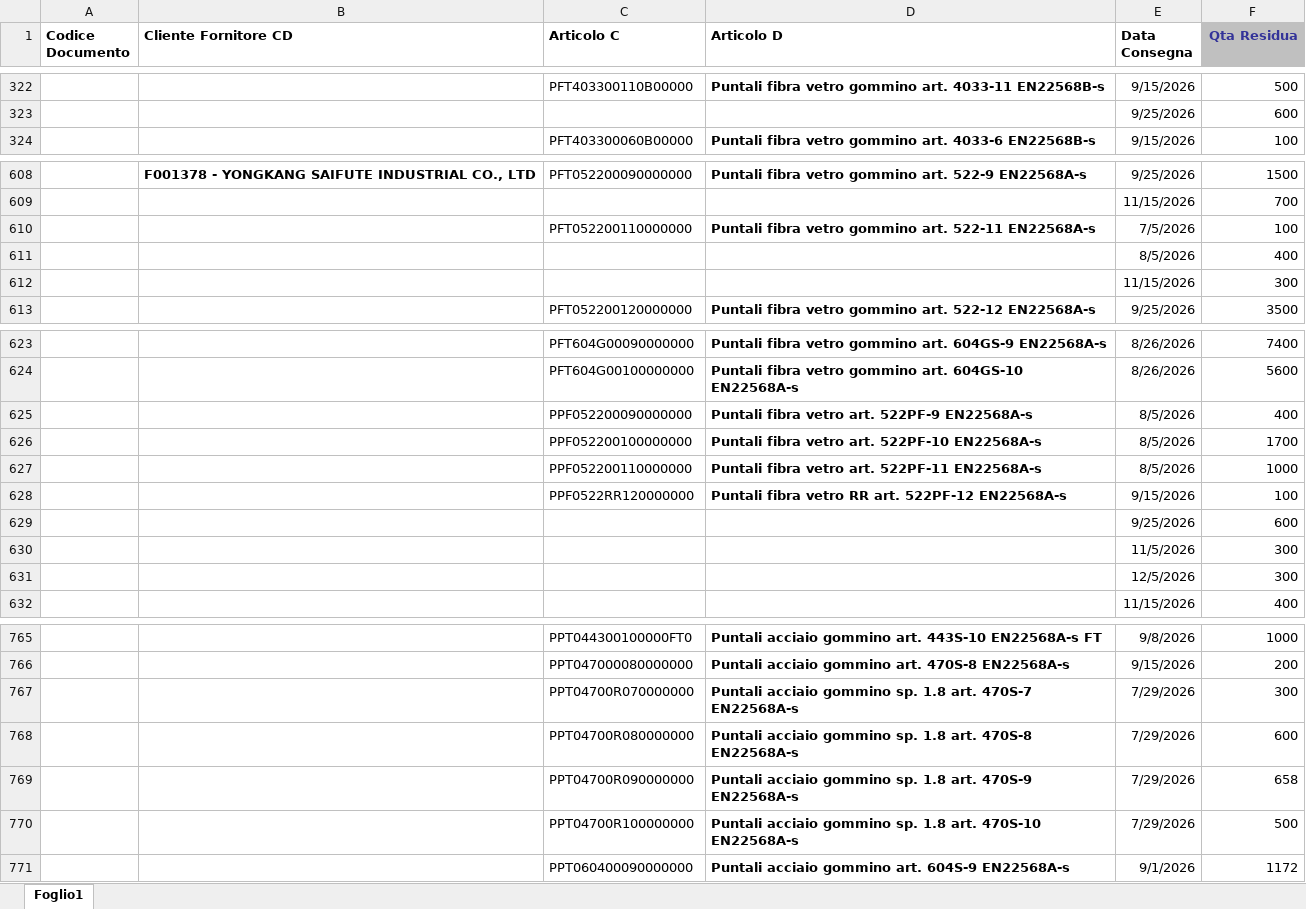
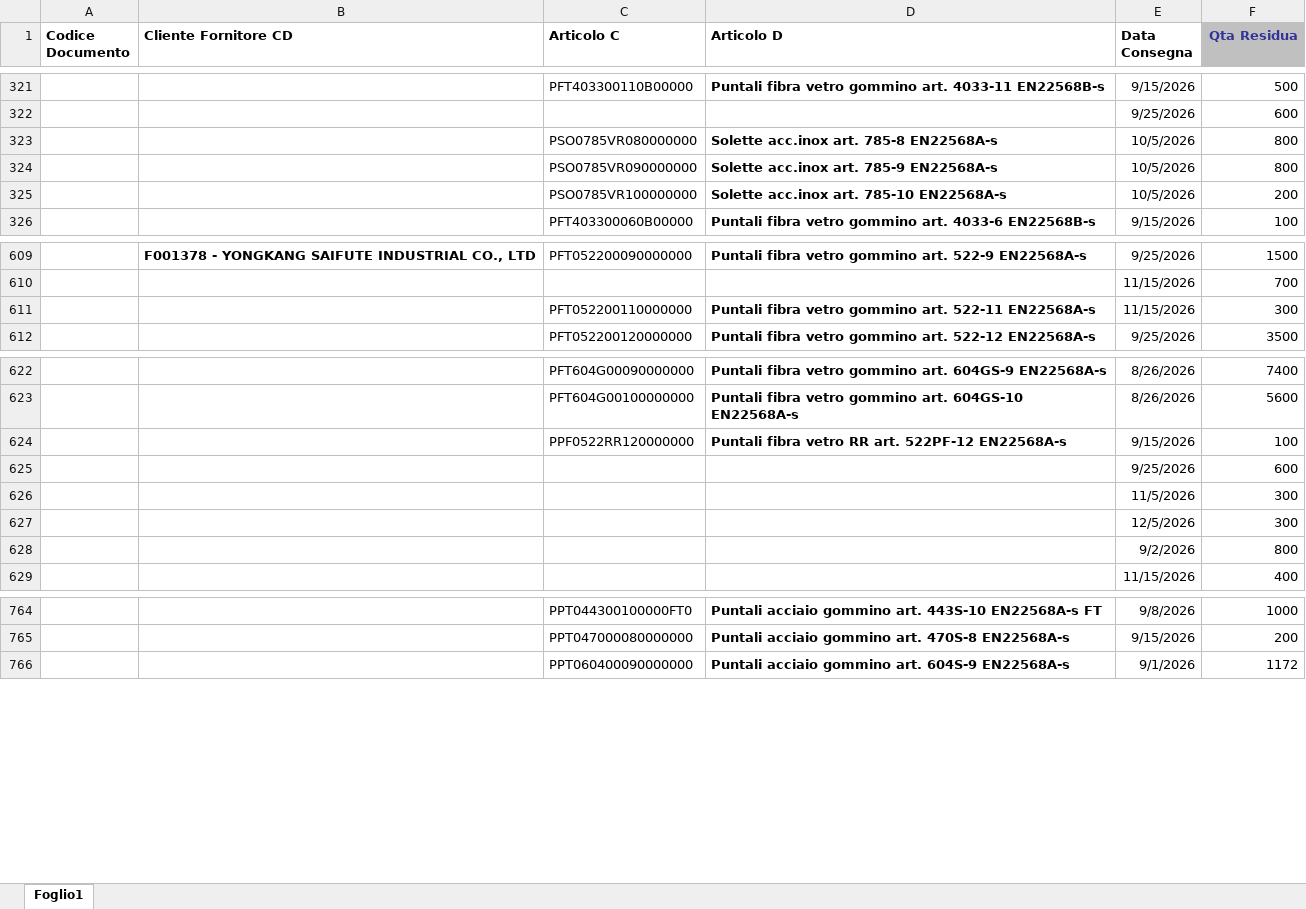
Before and after one commit to denis-safit/SAFiT, an Excel workbook: righe_Ordini_ARCA.xlsx, sheet Foglio1, drawn as a sheet; only a part is shown, gaps mark what is left out; values as stored, in another font and other column widths than the file's, no borders; removed rows and columns are numbered as before the commit, all else as after; the diff covers the shown part only; the diff names each change by its address in the sheet, - before the commit and + after, or states it on an @@ line.

```diff
--- a/righe_Ordini_ARCA.xlsx (sheet Foglio1)
+++ b/righe_Ordini_ARCA.xlsx (sheet Foglio1)
+row 323:  |  | PSO0785VR080000000 | Solette acc.inox art. 785-8 EN22568A-s | 10/5/2026 | 800
+row 324:  |  | PSO0785VR090000000 | Solette acc.inox art. 785-9 EN22568A-s | 10/5/2026 | 800
+row 325:  |  | PSO0785VR100000000 | Solette acc.inox art. 785-10 EN22568A-s | 10/5/2026 | 200
-E611 (Data Consegna): 7/5/2026
+E611 (Data Consegna): 11/15/2026
-F611 (Qta Residua): 100
+F611 (Qta Residua): 300
-row 611:  |  |  |  | 8/5/2026 | 400
-row 612:  |  |  |  | 11/15/2026 | 300
-row 625:  |  | PPF052200090000000 | Puntali fibra vetro art. 522PF-9 EN22568A-s | 8/5/2026 | 400
-row 626:  |  | PPF052200100000000 | Puntali fibra vetro art. 522PF-10 EN22568A-s | 8/5/2026 | 1700
-row 627:  |  | PPF052200110000000 | Puntali fibra vetro art. 522PF-11 EN22568A-s | 8/5/2026 | 1000
+row 628:  |  |  |  | 9/2/2026 | 800
-row 767:  |  | PPT04700R070000000 | Puntali acciaio gommino sp. 1.8 art. 470S-7 EN22568A-s | 7/29/2026 | 300
-row 768:  |  | PPT04700R080000000 | Puntali acciaio gommino sp. 1.8 art. 470S-8 EN22568A-s | 7/29/2026 | 600
-row 769:  |  | PPT04700R090000000 | Puntali acciaio gommino sp. 1.8 art. 470S-9 EN22568A-s | 7/29/2026 | 658
-row 770:  |  | PPT04700R100000000 | Puntali acciaio gommino sp. 1.8 art. 470S-10 EN22568A-s | 7/29/2026 | 500
```
Also changed, not shown: 8 added rows, 9 removed rows and 9 edited cells elsewhere in this sheet, Avanzamento_access.xlsx, btl_istruzioni.xlsx, 4 other files.
